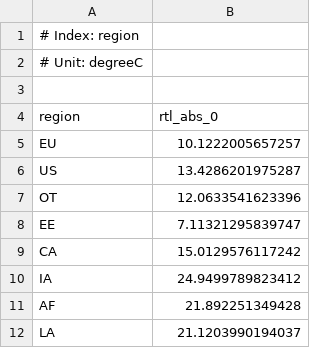
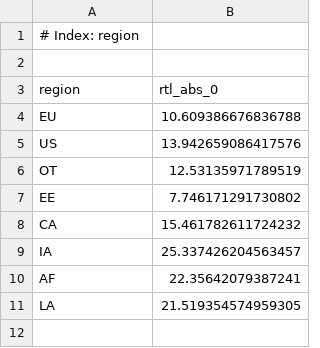
Before and after one commit to openmodels/MimiPAGE2020.jl, a CSV file: data/rtl_abs_0_realizedabstemperature.csv, drawn as a sheet.

```diff
--- a/data/rtl_abs_0_realizedabstemperature.csv
+++ b/data/rtl_abs_0_realizedabstemperature.csv
@@ -1,12 +1,11 @@
 # Index: region
-# Unit: degreeC
 
 region,rtl_abs_0
-EU,10.1222005657257
-US,13.4286201975287
-OT,12.0633541623396
-EE,7.11321295839747
-CA,15.0129576117242
-IA,24.9499789823412
-AF,21.892251349428
-LA,21.1203990194037
+EU,10.609386676836788
+US,13.942659086417576
+OT,12.53135971789519
+EE,7.746171291730802
+CA,15.461782611724232
+IA,25.337426204563457
+AF,22.35642079387241
+LA,21.519354574959305
```
Also changed, not shown: data/perm_tot_ce_ch4.csv, data/perm_tot_e_co2.csv, 30 other files.
